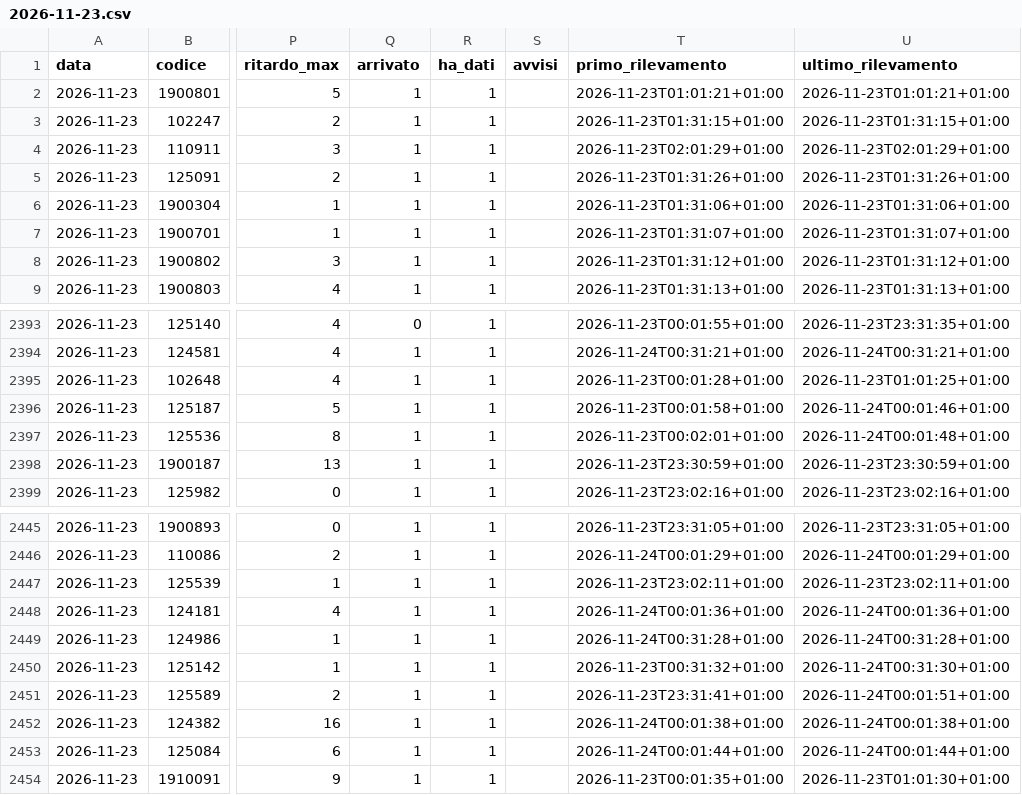
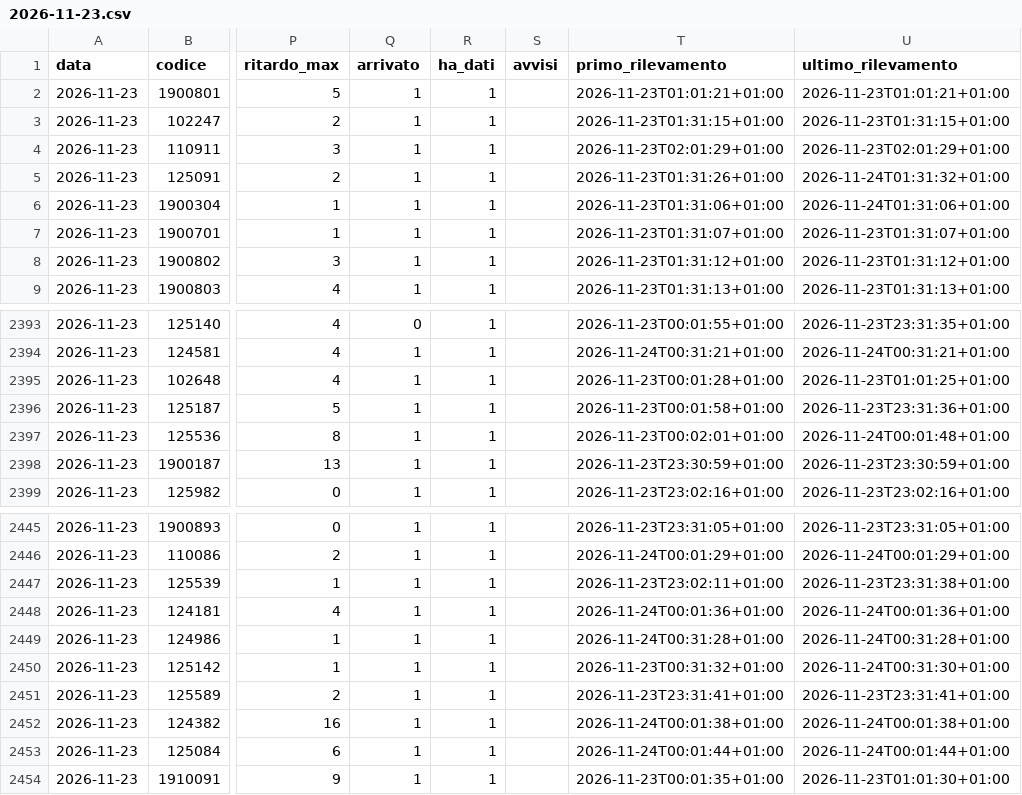
Before and after one commit to Easyinve/trenord-ritardi, a CSV file: archivio/2026-11-23.csv, drawn as a sheet; only a part is shown, gaps mark what is left out; the diff names each change by its address in the sheet, - before the commit and + after, or states it on an @@ line.

```diff
--- a/archivio/2026-11-23.csv
+++ b/archivio/2026-11-23.csv
-U5 (ultimo_rilevamento): 2026-11-23T01:31:26+01:00
+U5 (ultimo_rilevamento): 2026-11-24T01:31:32+01:00
-U6 (ultimo_rilevamento): 2026-11-23T01:31:06+01:00
+U6 (ultimo_rilevamento): 2026-11-24T01:31:06+01:00
-U2396 (ultimo_rilevamento): 2026-11-24T00:01:46+01:00
+U2396 (ultimo_rilevamento): 2026-11-23T23:31:36+01:00
-U2447 (ultimo_rilevamento): 2026-11-23T23:02:11+01:00
+U2447 (ultimo_rilevamento): 2026-11-23T23:31:38+01:00
-U2451 (ultimo_rilevamento): 2026-11-24T00:01:51+01:00
+U2451 (ultimo_rilevamento): 2026-11-23T23:31:41+01:00
```
Also changed, not shown: archivio/2026-11-24.csv, archivio/mensile.csv, 1 other file.
